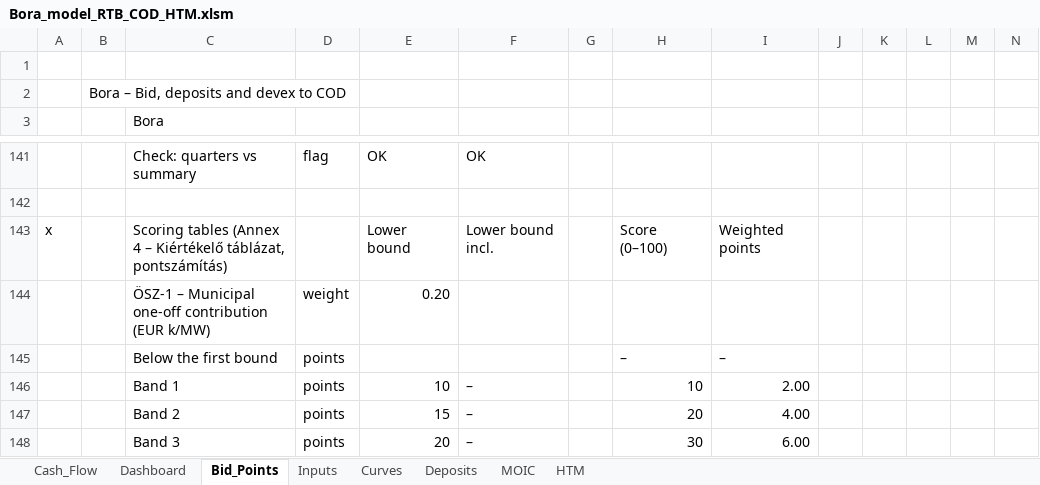
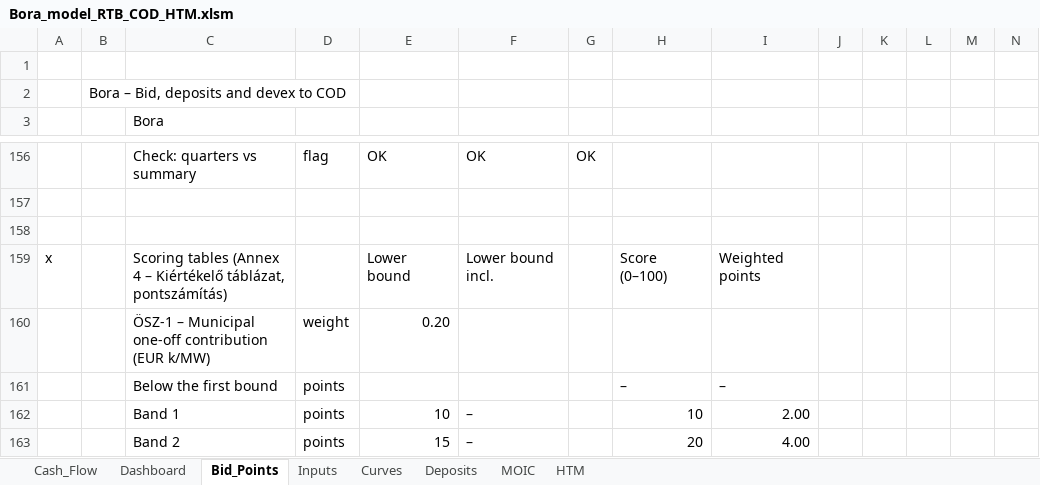
Before and after one commit to ZalanZad/FEP_modeller, an Excel workbook: projects/bora_v5_summary/out/Bora_model_RTB_COD_HTM.xlsm, sheet Bid_Points, drawn as a sheet; only a part is shown, gaps mark what is left out; the shorter side is filled out with more unchanged rows; values as stored, in another font and other column widths than the file's, no cell formats; conditional formats not drawn; 1 other sheet too large or unreadable and not compared; addresses are those after the commit; rows hold the shown columns only; the diff covers the shown part only; the diff names each change by its address in the sheet, - before the commit and + after, or states it on an @@ line.

```diff
--- a/projects/bora_v5_summary/out/Bora_model_RTB_COD_HTM.xlsm (sheet Bid_Points)
+++ b/projects/bora_v5_summary/out/Bora_model_RTB_COD_HTM.xlsm (sheet Bid_Points)
-G156: (empty)
+G156: OK
+row 157: (empty)
```
Also changed, not shown: 94 added rows, 79 removed rows and 61 edited cells elsewhere in this sheet, cell formats, formulas that keep their value, 3 other files.
